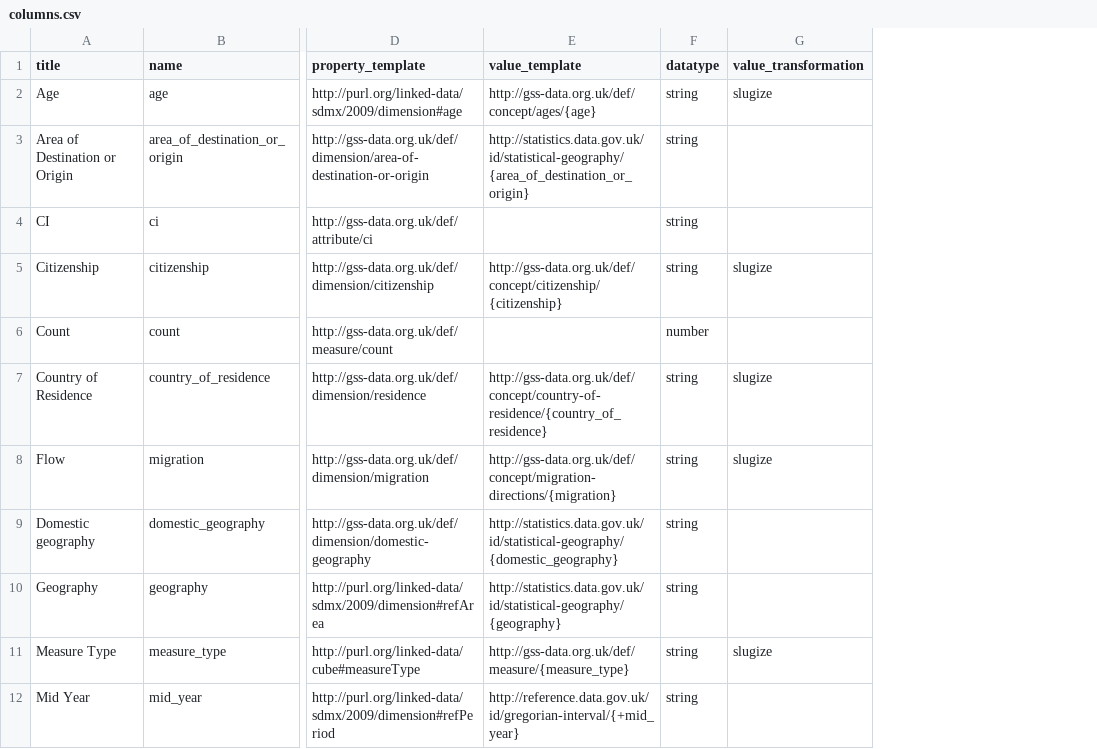
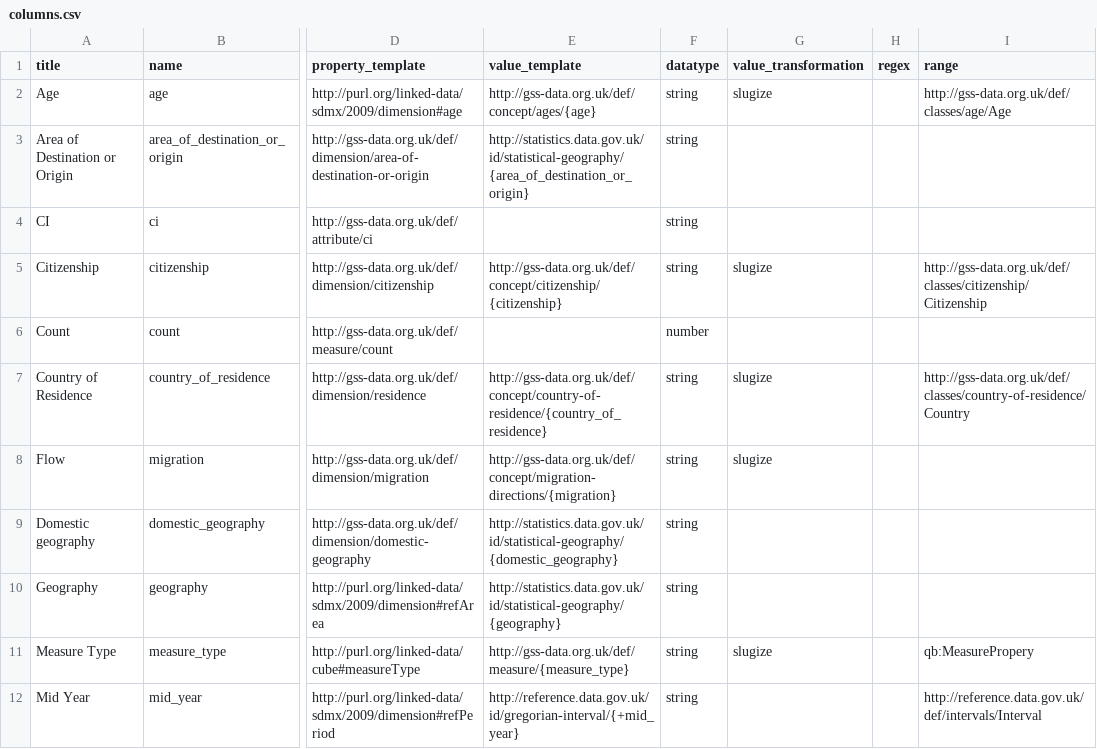
Before and after one commit to GSS-Cogs/ref_migration, a CSV file: columns.csv, drawn as a sheet; only a part is shown, gaps mark what is left out; the diff names each change by its address in the sheet, - before the commit and + after, or states it on an @@ line.

Commit message:
Added some rdfs:range constraints for dimensions.

```diff
--- a/columns.csv
+++ b/columns.csv
+column H (regex), empty
+column I (range), rows 2-12: http://gss-data.org.uk/def/classes/age/Age |  |  | http://gss-data.org.uk/def/classes/citizenship/Citizenship |  | http://gss-data.org.uk/def/classes/country-of-residence/Country |  |  |  | qb:MeasurePropery | http://reference.data.gov.uk/def/intervals/Interval
```
